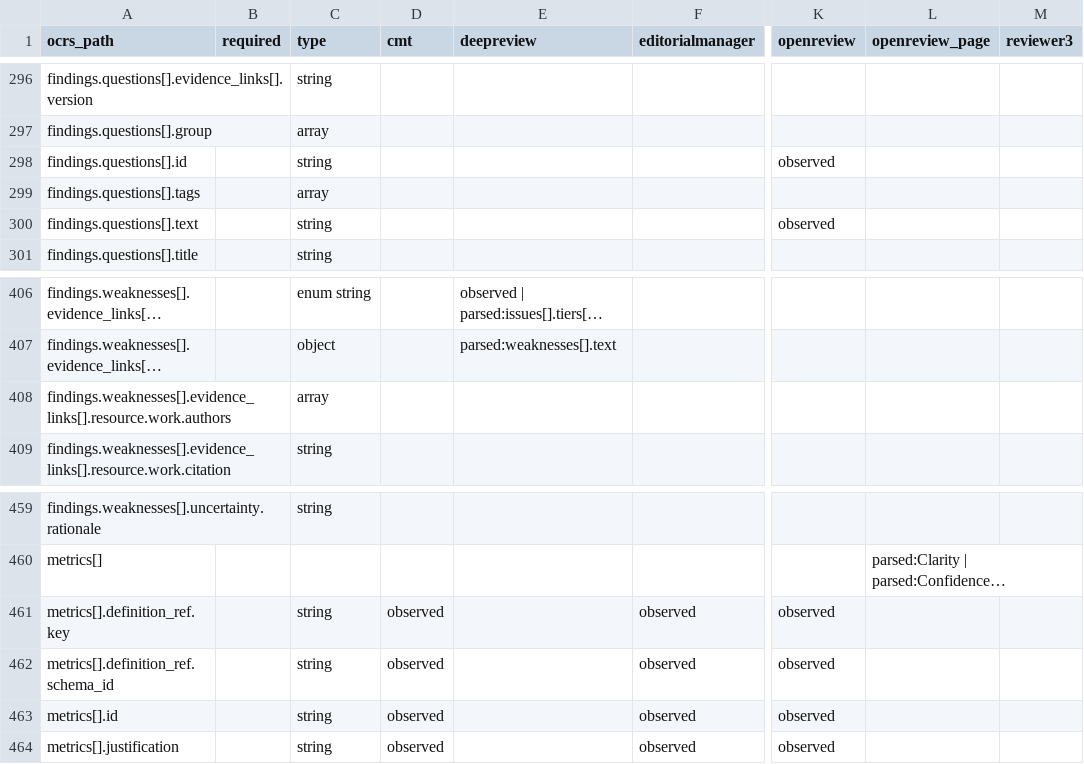
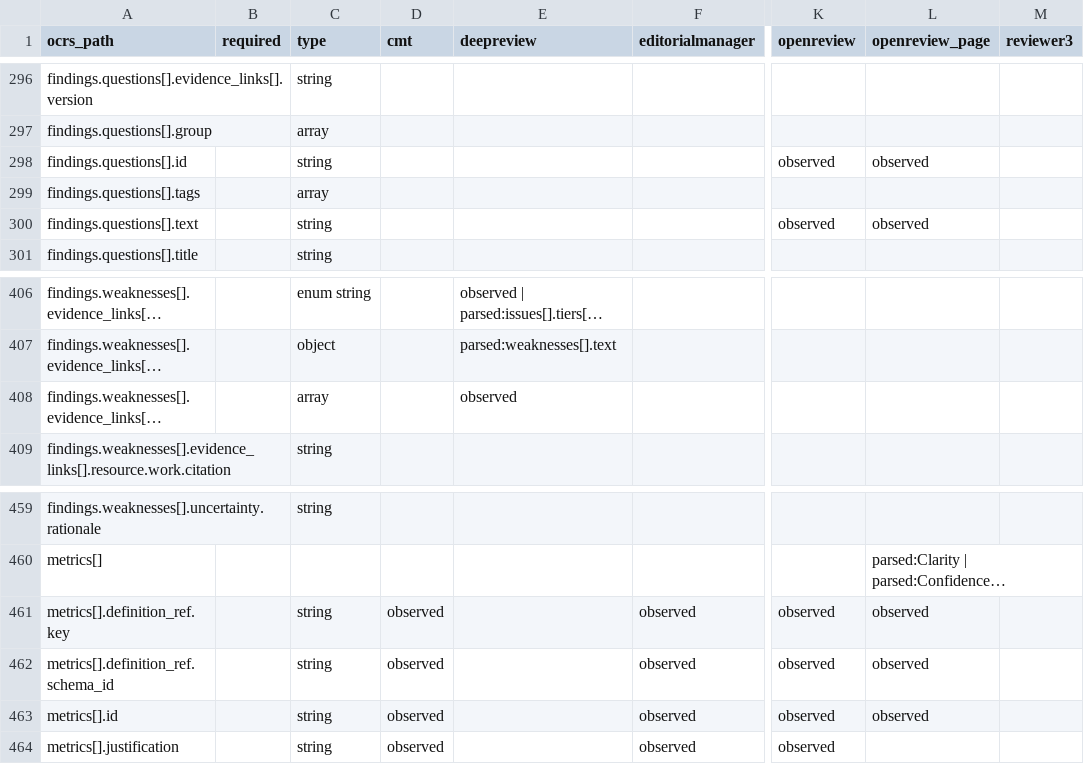
Before and after one commit to ElenaHenderson/open-canonical-review-schema, a CSV file: crosswalk/crosswalk.csv, drawn as a sheet; only a part is shown, gaps mark what is left out; long unchanged cells end in …; the diff covers the shown part only; the diff names each change by its address in the sheet, - before the commit and + after, or states it on an @@ line.

```diff
--- a/crosswalk/crosswalk.csv
+++ b/crosswalk/crosswalk.csv
-L298 (openreview_page): (empty)
+L298 (openreview_page): observed
-L300 (openreview_page): (empty)
+L300 (openreview_page): observed
-E408 (deepreview): (empty)
+E408 (deepreview): observed
-L461:L463 (openreview_page): (empty)
+L461:L463 (openreview_page): observed
```
Also changed, not shown: 14 edited cells elsewhere in this file, crosswalk/coverage.csv, crosswalk/crosswalk.long.csv, 7 other files.
